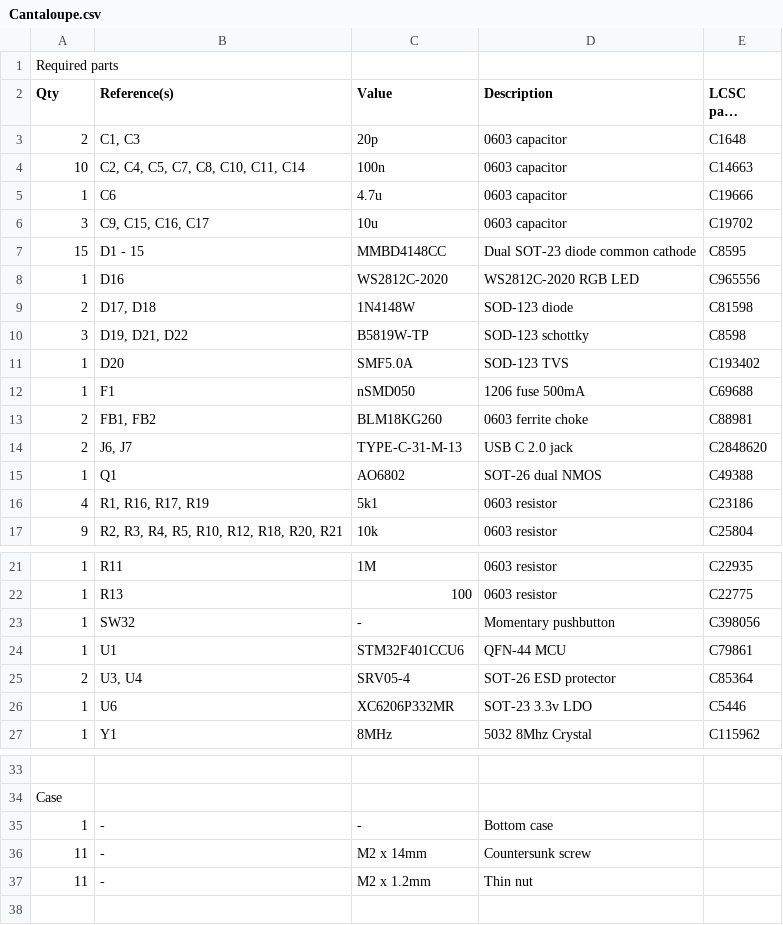
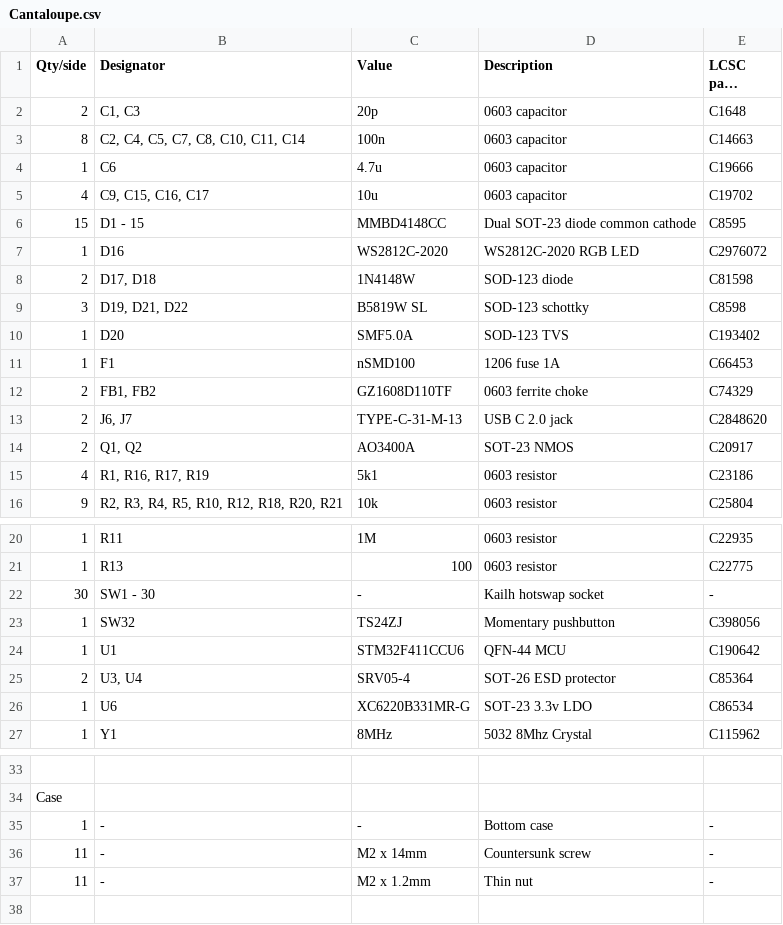
Before and after one commit to Ariamelon/Cantaloupe, a CSV file: Cantaloupe.csv, drawn as a sheet; only a part is shown, gaps mark what is left out; long unchanged cells end in …; removed rows and columns are numbered as before the commit, all else as after; the diff names each change by its address in the sheet, - before the commit and + after, or states it on an @@ line.

Commit message:
30/5/2022 changes
Changed XC6206P332MR-G to XC6220B331MR-G for more power output. Changed fuse to 1A. Fixed library links. Changed AO6802 back to two AO3400s. Moved reset circuit downwards and extra pin header upwards for better routing. Updated BOM.

```diff
--- a/Cantaloupe.csv
+++ b/Cantaloupe.csv
-row 1: Required parts
-A1: Qty
+A1: Qty/side
-B1: Reference(s)
+B1: Designator
-A3 (Qty/side): 10
+A3 (Qty/side): 8
-A5 (Qty/side): 3
+A5 (Qty/side): 4
-E7 (LCSC part number): C965556
+E7 (LCSC part number): C2976072
-C9 (Value): B5819W-TP
+C9 (Value): B5819W SL
-C11 (Value): nSMD050
+C11 (Value): nSMD100
-D11 (Description): 1206 fuse 500mA
+D11 (Description): 1206 fuse 1A
-E11 (LCSC part number): C69688
+E11 (LCSC part number): C66453
-C12 (Value): BLM18KG260
+C12 (Value): GZ1608D110TF
-E12 (LCSC part number): C88981
+E12 (LCSC part number): C74329
-row 15: 1 | Q1 | AO6802 | SOT-26 dual NMOS | C49388
+row 14: 2 | Q1, Q2 | AO3400A | SOT-23 NMOS | C20917
+row 22: 30 | SW1 - 30 | - | Kailh hotswap socket | -
-C23 (Value): -
+C23 (Value): TS24ZJ
-C24 (Value): STM32F401CCU6
+C24 (Value): STM32F411CCU6
-E24 (LCSC part number): C79861
+E24 (LCSC part number): C190642
-C26 (Value): XC6206P332MR
+C26 (Value): XC6220B331MR-G
-E26 (LCSC part number): C5446
+E26 (LCSC part number): C86534
-E35:E37 (LCSC part number): (empty)
+E35:E37 (LCSC part number): -
```
Also changed, not shown: 37 other files.
